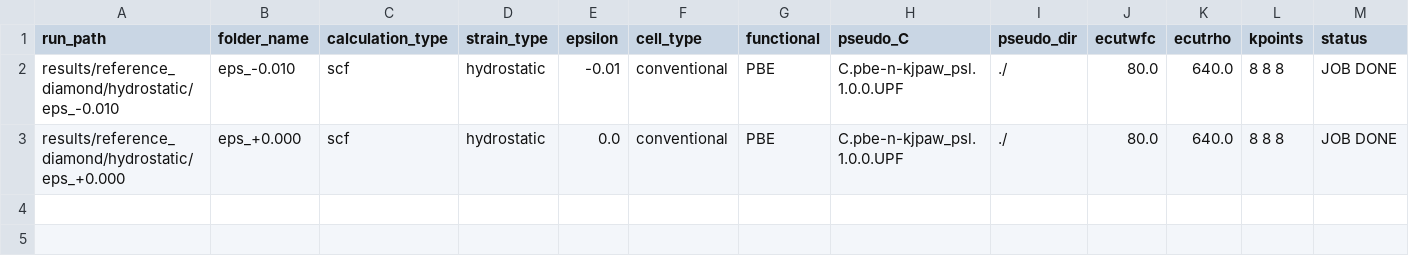
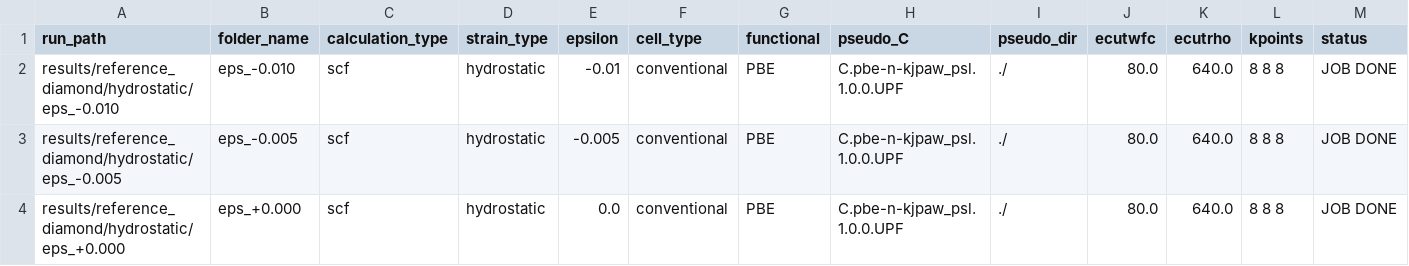
Before and after one commit to JOwenLab/slab-generator, a CSV file: results/reference_diamond/reference_summary.csv, drawn as a sheet; only a part is shown; rows hold the shown columns only; the diff names each change by its address in the sheet, - before the commit and + after, or states it on an @@ line.

Commit message:
Add local QE run queue and half-percent compression result

```diff
--- a/results/reference_diamond/reference_summary.csv
+++ b/results/reference_diamond/reference_summary.csv
+row 3: results/reference_diamond/hydrostatic/eps_-0.005 | eps_-0.005 | scf | hydrostatic | -0.005 | conventional | PBE | C.pbe-n-kjpaw_psl.1.0.0.UPF | ./ | 80.0 | 640.0 | 8 8 8 | JOB DONE
```
Also changed, not shown: 7 other files.
